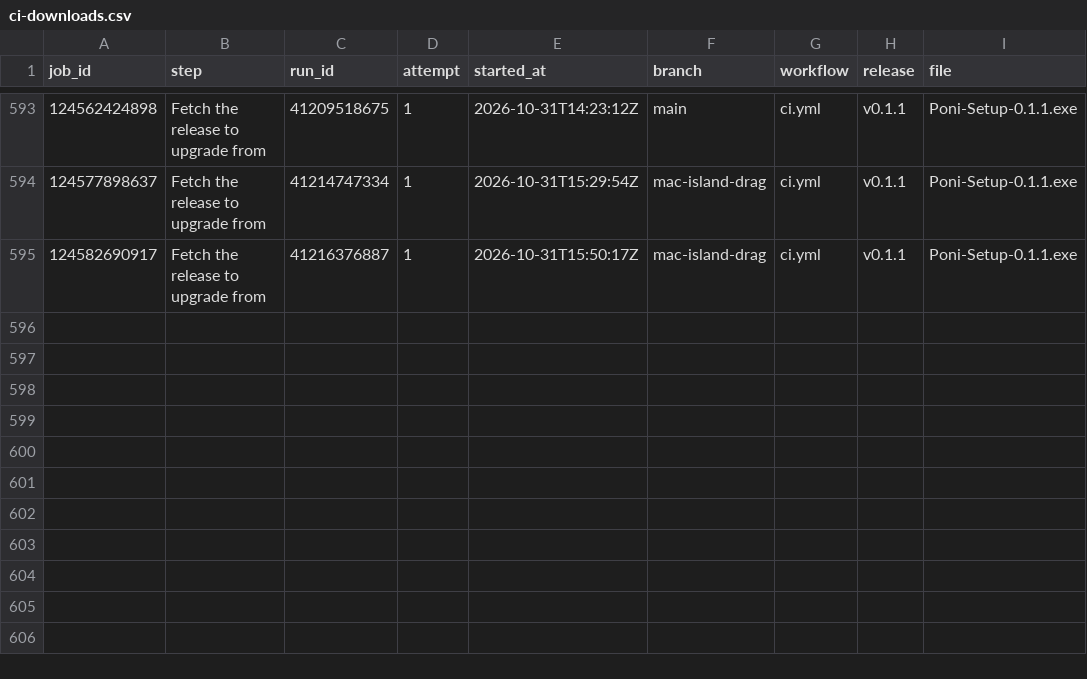
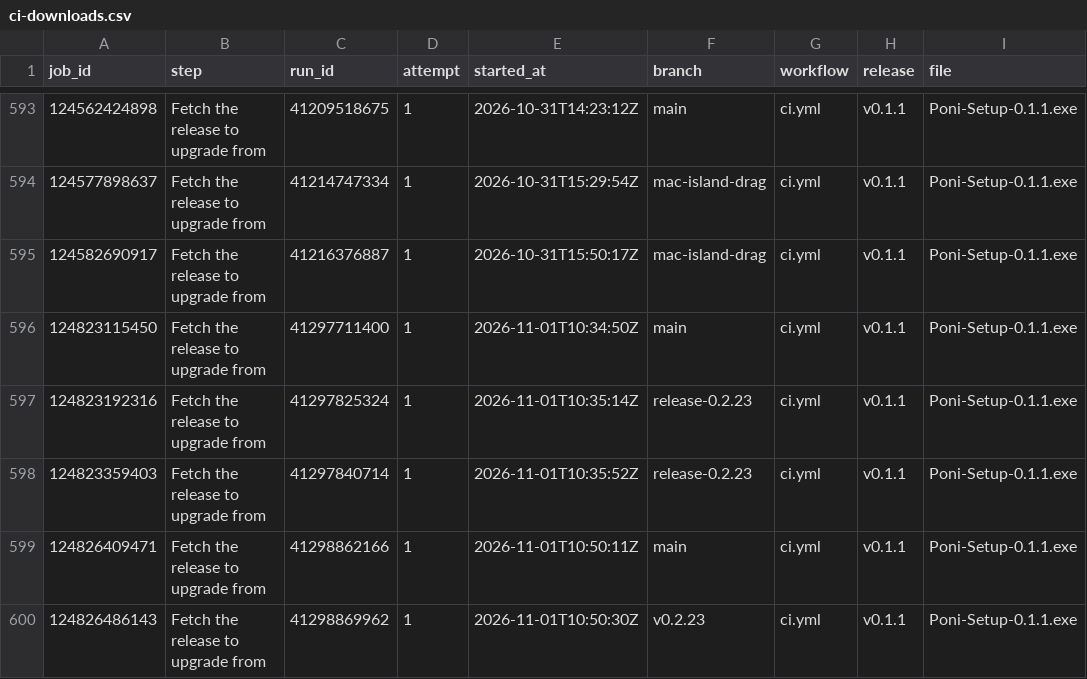
Before and after one commit to lucacadalora/oyenza-studio, a CSV file: data/ci-downloads.csv, drawn as a sheet; only a part is shown, gaps mark what is left out.

```diff
--- a/data/ci-downloads.csv
+++ b/data/ci-downloads.csv
@@ -595 +595,6 @@ job_id,step,run_id,attempt,started_at,branch,workflow,release,file
 124582690917,Fetch the release to upgrade from,41216376887,1,2026-10-31T15:50:17Z,mac-island-drag,ci.yml,v0.1.1,Poni-Setup-0.1.1.exe
+124823115450,Fetch the release to upgrade from,41297711400,1,2026-11-01T10:34:50Z,main,ci.yml,v0.1.1,Poni-Setup-0.1.1.exe
+124823192316,Fetch the release to upgrade from,41297825324,1,2026-11-01T10:35:14Z,release-0.2.23,ci.yml,v0.1.1,Poni-Setup-0.1.1.exe
+124823359403,Fetch the release to upgrade from,41297840714,1,2026-11-01T10:35:52Z,release-0.2.23,ci.yml,v0.1.1,Poni-Setup-0.1.1.exe
+124826409471,Fetch the release to upgrade from,41298862166,1,2026-11-01T10:50:11Z,main,ci.yml,v0.1.1,Poni-Setup-0.1.1.exe
+124826486143,Fetch the release to upgrade from,41298869962,1,2026-11-01T10:50:30Z,v0.2.23,ci.yml,v0.1.1,Poni-Setup-0.1.1.exe
```
Also changed, not shown: data/downloads.csv, data/repo.csv, 4 other files.
